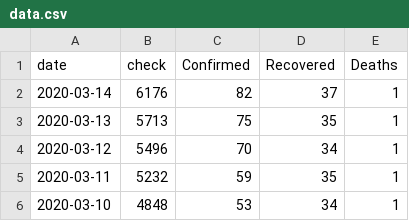
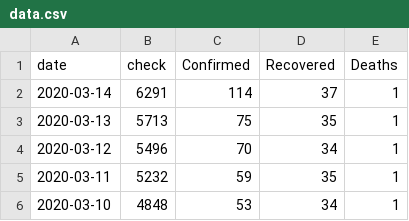
Before and after one commit to M4R14/covid-19-thailand, a CSV file: data.csv, drawn as a sheet; only a part is shown.

Commit message:
ยอดผู้ติดเชื่อ

```diff
--- a/data.csv
+++ b/data.csv
@@ -1,3 +1,3 @@
 date,check,Confirmed,Recovered,Deaths
-2020-03-14,6176,82,37,1
+2020-03-14,6291,114,37,1
 2020-03-13,5713,75,35,1
```
